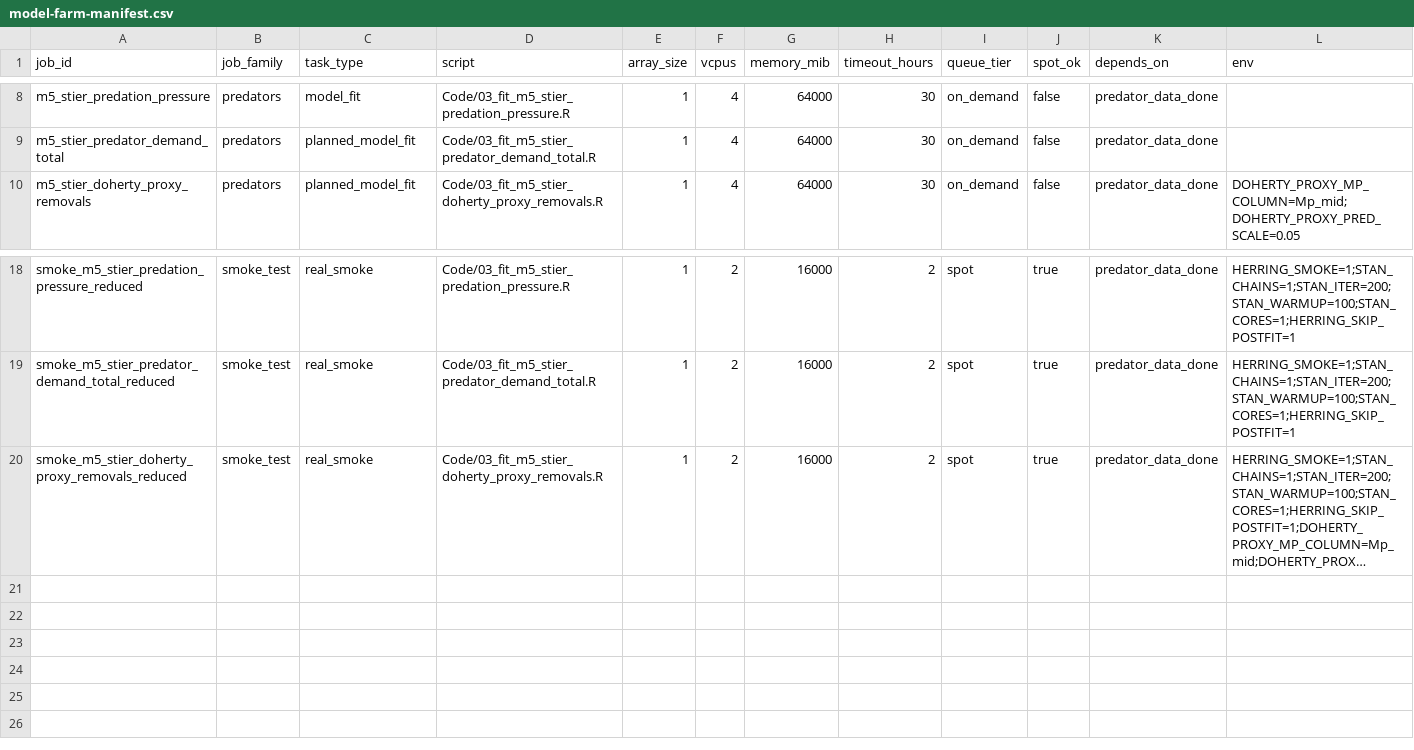
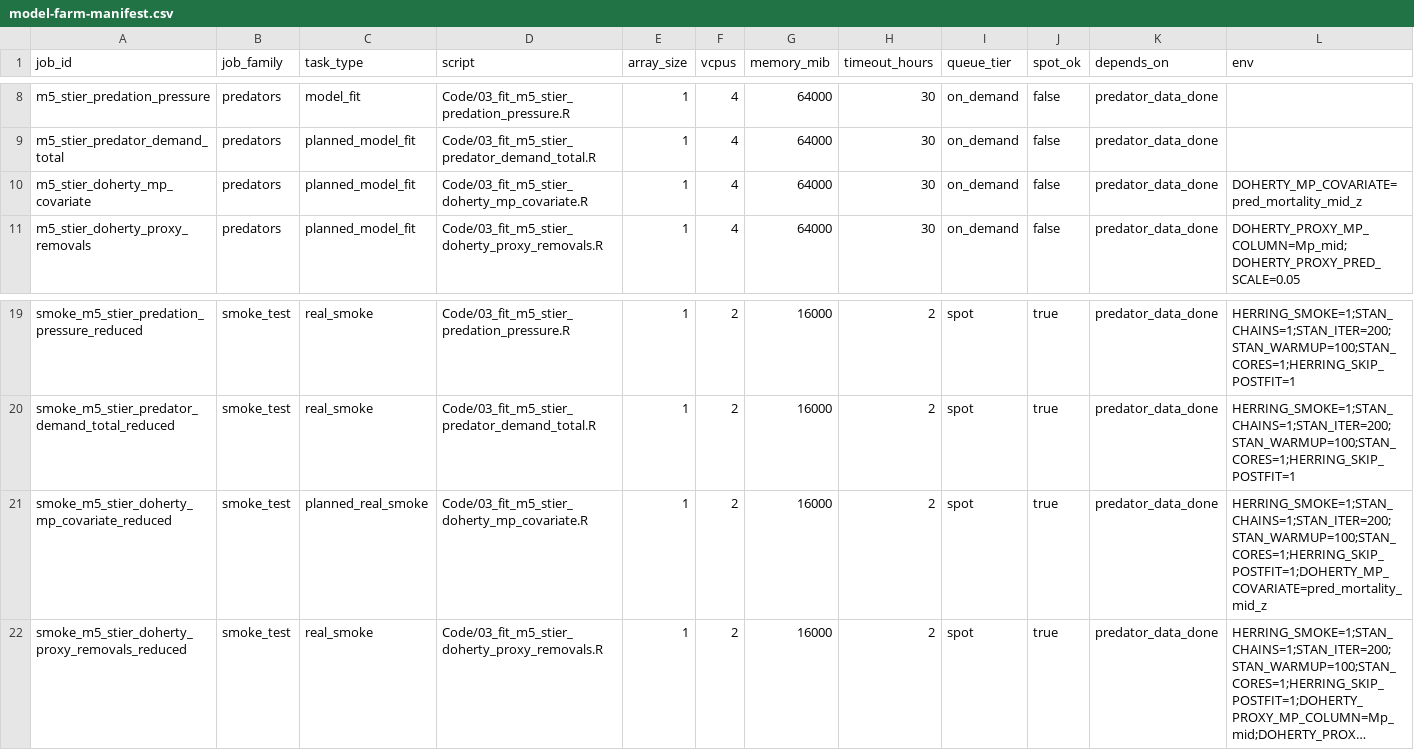
Before and after one commit to adrianstier/herring-hg-metapop, a CSV file: cloud/model-farm-manifest.csv, drawn as a sheet; only a part is shown, gaps mark what is left out; long unchanged cells end in …; rows hold the shown columns only; the diff names each change by its address in the sheet, - before the commit and + after, or states it on an @@ line.

Commit message:
Add gated Doherty Mp covariate fallback

```diff
--- a/cloud/model-farm-manifest.csv
+++ b/cloud/model-farm-manifest.csv
+row 10: m5_stier_doherty_mp_covariate | predators | planned_model_fit | Code/03_fit_m5_stier_doherty_mp_covariate.R | 1 | 4 | 64000 | 30 | on_demand | false | predator_data_done | DOHERTY_MP_COVARIATE=pred_mortality_mid_z
+row 21: smoke_m5_stier_doherty_mp_covariate_reduced | smoke_test | planned_real_smoke | Code/03_fit_m5_stier_doherty_mp_covariate.R | 1 | 2 | 16000 | 2 | spot | true | predator_data_done | HERRING_SMOKE=1;STAN_CHAINS=1;STAN_ITER=200;STAN_WARMUP=100;STAN_CORES=1;HERRING_SKIP_POSTFIT=1;DOHERTY_MP_COVARIATE=pred_mortality_mid_z
```
Also changed, not shown: 12 other files.
